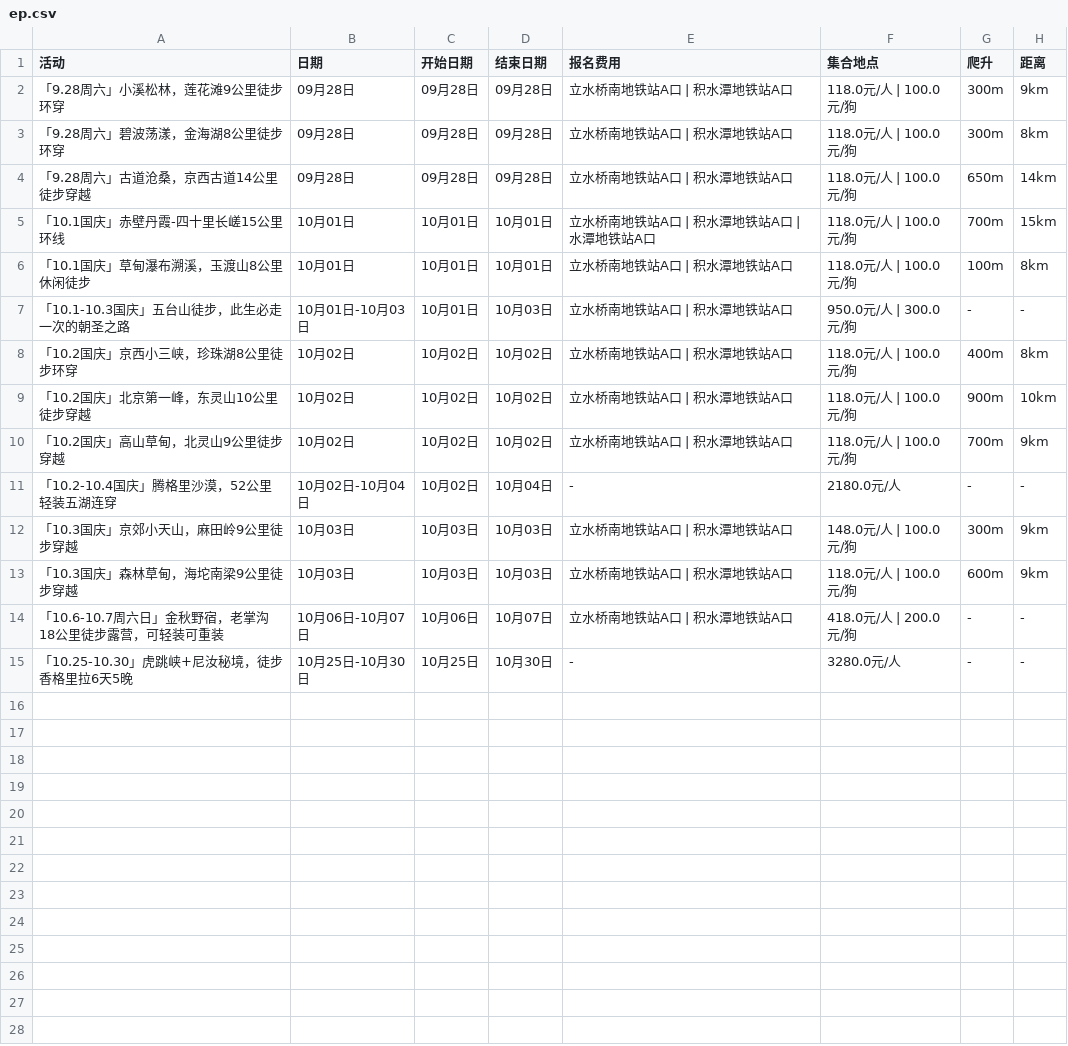
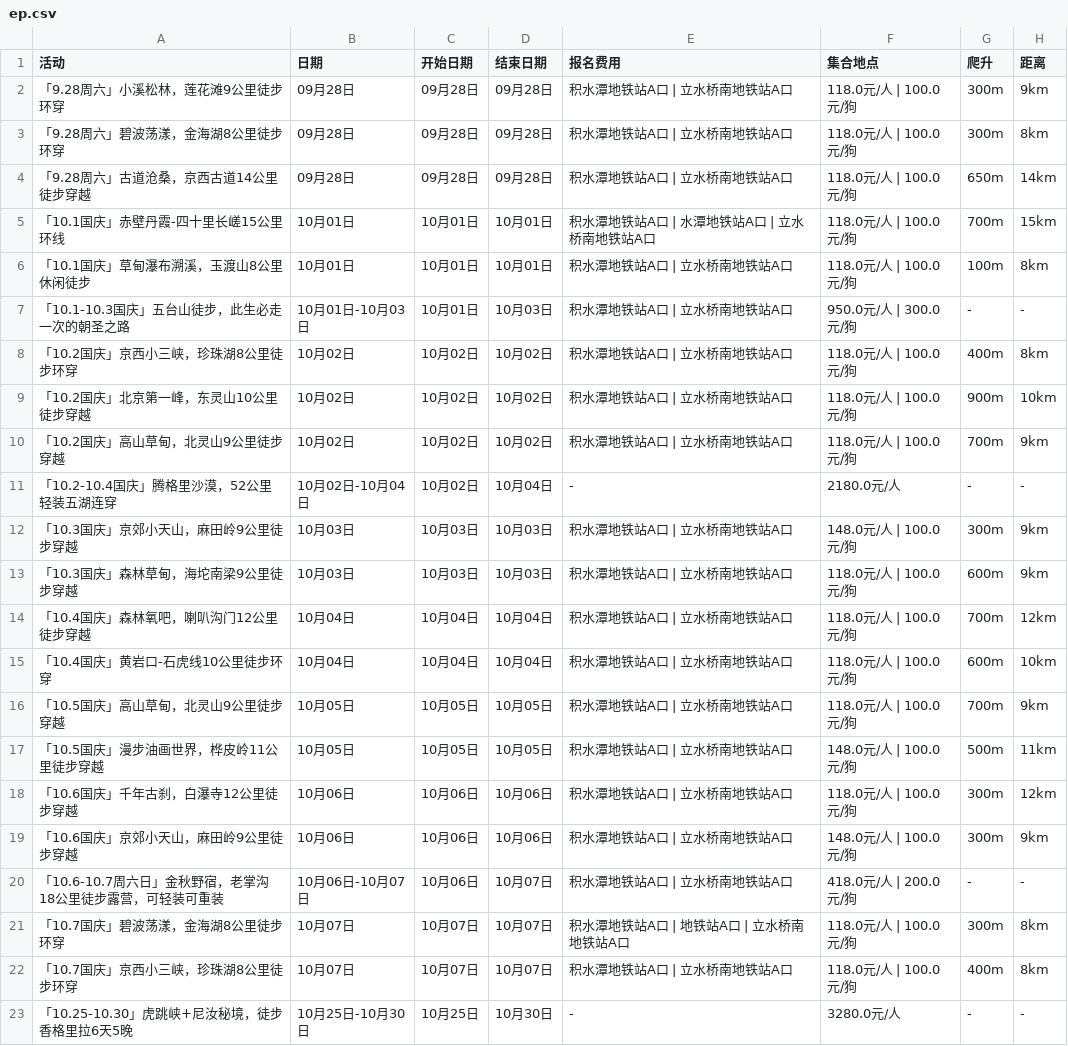
Before and after one commit to 10kshuaizhang/beijing-hiking, a CSV file: results/ep.csv, drawn as a sheet.

```diff
--- a/results/ep.csv
+++ b/results/ep.csv
@@ -1,15 +1,23 @@
 活动,日期,开始日期,结束日期,报名费用,集合地点,爬升,距离
-「9.28周六」小溪松林，莲花滩9公里徒步环穿,09月28日,09月28日,09月28日,立水桥南地铁站A口 | 积水潭地铁站A口,118.0元/人 | 100.0元/狗,300m,9km
-「9.28周六」碧波荡漾，金海湖8公里徒步环穿,09月28日,09月28日,09月28日,立水桥南地铁站A口 | 积水潭地铁站A口,118.0元/人 | 100.0元/狗,300m,8km
-「9.28周六」古道沧桑，京西古道14公里徒步穿越,09月28日,09月28日,09月28日,立水桥南地铁站A口 | 积水潭地铁站A口,118.0元/人 | 100.0元/狗,650m,14km
-「10.1国庆」赤壁丹霞-四十里长嵯15公里环线,10月01日,10月01日,10月01日,立水桥南地铁站A口 | 积水潭地铁站A口 | 水潭地铁站A口,118.0元/人 | 100.0元/狗,700m,15km
-「10.1国庆」草甸瀑布溯溪，玉渡山8公里休闲徒步,10月01日,10月01日,10月01日,立水桥南地铁站A口 | 积水潭地铁站A口,118.0元/人 | 100.0元/狗,100m,8km
-「10.1-10.3国庆」五台山徒步，此生必走一次的朝圣之路,10月01日-10月03日,10月01日,10月03日,立水桥南地铁站A口 | 积水潭地铁站A口,950.0元/人 | 300.0元/狗,-,-
-「10.2国庆」京西小三峡，珍珠湖8公里徒步环穿,10月02日,10月02日,10月02日,立水桥南地铁站A口 | 积水潭地铁站A口,118.0元/人 | 100.0元/狗,400m,8km
-「10.2国庆」北京第一峰，东灵山10公里徒步穿越,10月02日,10月02日,10月02日,立水桥南地铁站A口 | 积水潭地铁站A口,118.0元/人 | 100.0元/狗,900m,10km
-「10.2国庆」高山草甸，北灵山9公里徒步穿越,10月02日,10月02日,10月02日,立水桥南地铁站A口 | 积水潭地铁站A口,118.0元/人 | 100.0元/狗,700m,9km
+「9.28周六」小溪松林，莲花滩9公里徒步环穿,09月28日,09月28日,09月28日,积水潭地铁站A口 | 立水桥南地铁站A口,118.0元/人 | 100.0元/狗,300m,9km
+「9.28周六」碧波荡漾，金海湖8公里徒步环穿,09月28日,09月28日,09月28日,积水潭地铁站A口 | 立水桥南地铁站A口,118.0元/人 | 100.0元/狗,300m,8km
+「9.28周六」古道沧桑，京西古道14公里徒步穿越,09月28日,09月28日,09月28日,积水潭地铁站A口 | 立水桥南地铁站A口,118.0元/人 | 100.0元/狗,650m,14km
+「10.1国庆」赤壁丹霞-四十里长嵯15公里环线,10月01日,10月01日,10月01日,积水潭地铁站A口 | 水潭地铁站A口 | 立水桥南地铁站A口,118.0元/人 | 100.0元/狗,700m,15km
+「10.1国庆」草甸瀑布溯溪，玉渡山8公里休闲徒步,10月01日,10月01日,10月01日,积水潭地铁站A口 | 立水桥南地铁站A口,118.0元/人 | 100.0元/狗,100m,8km
+「10.1-10.3国庆」五台山徒步，此生必走一次的朝圣之路,10月01日-10月03日,10月01日,10月03日,积水潭地铁站A口 | 立水桥南地铁站A口,950.0元/人 | 300.0元/狗,-,-
+「10.2国庆」京西小三峡，珍珠湖8公里徒步环穿,10月02日,10月02日,10月02日,积水潭地铁站A口 | 立水桥南地铁站A口,118.0元/人 | 100.0元/狗,400m,8km
+「10.2国庆」北京第一峰，东灵山10公里徒步穿越,10月02日,10月02日,10月02日,积水潭地铁站A口 | 立水桥南地铁站A口,118.0元/人 | 100.0元/狗,900m,10km
+「10.2国庆」高山草甸，北灵山9公里徒步穿越,10月02日,10月02日,10月02日,积水潭地铁站A口 | 立水桥南地铁站A口,118.0元/人 | 100.0元/狗,700m,9km
 「10.2-10.4国庆」腾格里沙漠，52公里轻装五湖连穿,10月02日-10月04日,10月02日,10月04日,-,2180.0元/人,-,-
-「10.3国庆」京郊小天山，麻田岭9公里徒步穿越,10月03日,10月03日,10月03日,立水桥南地铁站A口 | 积水潭地铁站A口,148.0元/人 | 100.0元/狗,300m,9km
-「10.3国庆」森林草甸，海坨南梁9公里徒步穿越,10月03日,10月03日,10月03日,立水桥南地铁站A口 | 积水潭地铁站A口,118.0元/人 | 100.0元/狗,600m,9km
-「10.6-10.7周六日」金秋野宿，老掌沟18公里徒步露营，可轻装可重装,10月06日-10月07日,10月06日,10月07日,立水桥南地铁站A口 | 积水潭地铁站A口,418.0元/人 | 200.0元/狗,-,-
+「10.3国庆」京郊小天山，麻田岭9公里徒步穿越,10月03日,10月03日,10月03日,积水潭地铁站A口 | 立水桥南地铁站A口,148.0元/人 | 100.0元/狗,300m,9km
+「10.3国庆」森林草甸，海坨南梁9公里徒步穿越,10月03日,10月03日,10月03日,积水潭地铁站A口 | 立水桥南地铁站A口,118.0元/人 | 100.0元/狗,600m,9km
+「10.4国庆」森林氧吧，喇叭沟门12公里徒步穿越,10月04日,10月04日,10月04日,积水潭地铁站A口 | 立水桥南地铁站A口,118.0元/人 | 100.0元/狗,700m,12km
+「10.4国庆」黄岩口-石虎线10公里徒步环穿,10月04日,10月04日,10月04日,积水潭地铁站A口 | 立水桥南地铁站A口,118.0元/人 | 100.0元/狗,600m,10km
+「10.5国庆」高山草甸，北灵山9公里徒步穿越,10月05日,10月05日,10月05日,积水潭地铁站A口 | 立水桥南地铁站A口,118.0元/人 | 100.0元/狗,700m,9km
+「10.5国庆」漫步油画世界，桦皮岭11公里徒步穿越,10月05日,10月05日,10月05日,积水潭地铁站A口 | 立水桥南地铁站A口,148.0元/人 | 100.0元/狗,500m,11km
+「10.6国庆」千年古刹，白瀑寺12公里徒步穿越,10月06日,10月06日,10月06日,积水潭地铁站A口 | 立水桥南地铁站A口,118.0元/人 | 100.0元/狗,300m,12km
+「10.6国庆」京郊小天山，麻田岭9公里徒步穿越,10月06日,10月06日,10月06日,积水潭地铁站A口 | 立水桥南地铁站A口,148.0元/人 | 100.0元/狗,300m,9km
+「10.6-10.7周六日」金秋野宿，老掌沟18公里徒步露营，可轻装可重装,10月06日-10月07日,10月06日,10月07日,积水潭地铁站A口 | 立水桥南地铁站A口,418.0元/人 | 200.0元/狗,-,-
+「10.7国庆」碧波荡漾，金海湖8公里徒步环穿,10月07日,10月07日,10月07日,积水潭地铁站A口 | 地铁站A口 | 立水桥南地铁站A口,118.0元/人 | 100.0元/狗,300m,8km
+「10.7国庆」京西小三峡，珍珠湖8公里徒步环穿,10月07日,10月07日,10月07日,积水潭地铁站A口 | 立水桥南地铁站A口,118.0元/人 | 100.0元/狗,400m,8km
 「10.25-10.30」虎跳峡+尼汝秘境，徒步香格里拉6天5晚,10月25日-10月30日,10月25日,10月30日,-,3280.0元/人,-,-
```
